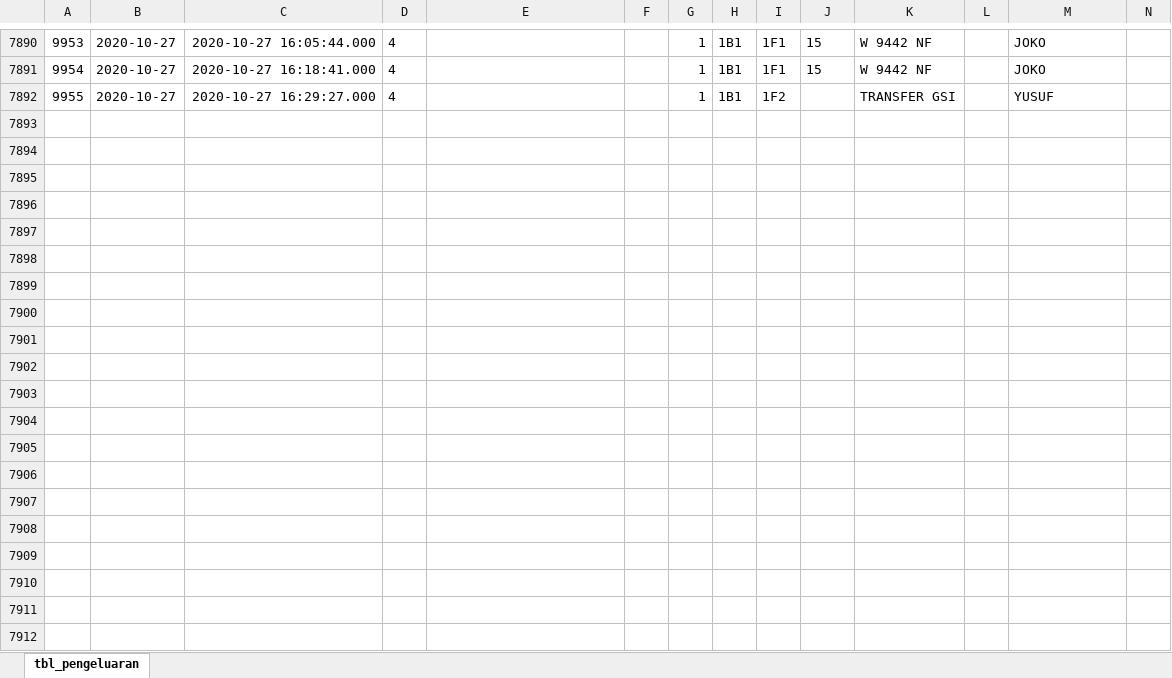
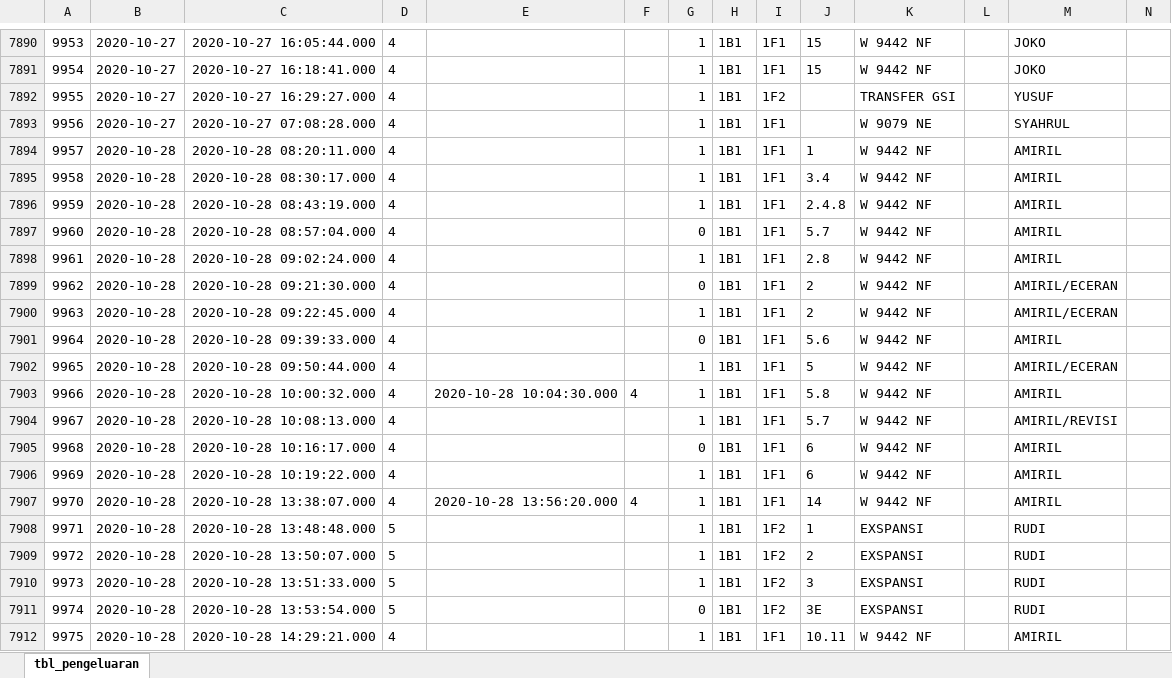
Before and after one commit to msyaifulislam99/sja-migration, an Excel workbook: excels/tbl_pengeluaran.xlsx, sheet tbl_pengeluaran, drawn as a sheet; only a part is shown, gaps mark what is left out; values as stored, in another font and other column widths than the file's, no borders; the diff covers the shown part only; the diff names each change by its address in the sheet, - before the commit and + after, or states it on an @@ line.

Commit message:
excel 3 nov

```diff
--- a/excels/tbl_pengeluaran.xlsx (sheet tbl_pengeluaran)
+++ b/excels/tbl_pengeluaran.xlsx (sheet tbl_pengeluaran)
+row 7893: 9956 | 2020-10-27 | 2020-10-27 07:08:28.000 | 4 |  |  | 1 | 1B1 | 1F1 |  | W 9079 NE |  | SYAHRUL
+row 7894: 9957 | 2020-10-28 | 2020-10-28 08:20:11.000 | 4 |  |  | 1 | 1B1 | 1F1 | 1 | W 9442 NF |  | AMIRIL
+row 7895: 9958 | 2020-10-28 | 2020-10-28 08:30:17.000 | 4 |  |  | 1 | 1B1 | 1F1 | 3.4 | W 9442 NF |  | AMIRIL
+row 7896: 9959 | 2020-10-28 | 2020-10-28 08:43:19.000 | 4 |  |  | 1 | 1B1 | 1F1 | 2.4.8 | W 9442 NF |  | AMIRIL
+row 7897: 9960 | 2020-10-28 | 2020-10-28 08:57:04.000 | 4 |  |  | 0 | 1B1 | 1F1 | 5.7 | W 9442 NF |  | AMIRIL
+row 7898: 9961 | 2020-10-28 | 2020-10-28 09:02:24.000 | 4 |  |  | 1 | 1B1 | 1F1 | 2.8 | W 9442 NF |  | AMIRIL
+row 7899: 9962 | 2020-10-28 | 2020-10-28 09:21:30.000 | 4 |  |  | 0 | 1B1 | 1F1 | 2 | W 9442 NF |  | AMIRIL/ECERAN
+row 7900: 9963 | 2020-10-28 | 2020-10-28 09:22:45.000 | 4 |  |  | 1 | 1B1 | 1F1 | 2 | W 9442 NF |  | AMIRIL/ECERAN
+row 7901: 9964 | 2020-10-28 | 2020-10-28 09:39:33.000 | 4 |  |  | 0 | 1B1 | 1F1 | 5.6 | W 9442 NF |  | AMIRIL
+row 7902: 9965 | 2020-10-28 | 2020-10-28 09:50:44.000 | 4 |  |  | 1 | 1B1 | 1F1 | 5 | W 9442 NF |  | AMIRIL/ECERAN
+row 7903: 9966 | 2020-10-28 | 2020-10-28 10:00:32.000 | 4 | 2020-10-28 10:04:30.000 | 4 | 1 | 1B1 | 1F1 | 5.8 | W 9442 NF |  | AMIRIL
+row 7904: 9967 | 2020-10-28 | 2020-10-28 10:08:13.000 | 4 |  |  | 1 | 1B1 | 1F1 | 5.7 | W 9442 NF |  | AMIRIL/REVISI
+row 7905: 9968 | 2020-10-28 | 2020-10-28 10:16:17.000 | 4 |  |  | 0 | 1B1 | 1F1 | 6 | W 9442 NF |  | AMIRIL
+row 7906: 9969 | 2020-10-28 | 2020-10-28 10:19:22.000 | 4 |  |  | 1 | 1B1 | 1F1 | 6 | W 9442 NF |  | AMIRIL
+row 7907: 9970 | 2020-10-28 | 2020-10-28 13:38:07.000 | 4 | 2020-10-28 13:56:20.000 | 4 | 1 | 1B1 | 1F1 | 14 | W 9442 NF |  | AMIRIL
+row 7908: 9971 | 2020-10-28 | 2020-10-28 13:48:48.000 | 5 |  |  | 1 | 1B1 | 1F2 | 1 | EXSPANSI |  | RUDI
+row 7909: 9972 | 2020-10-28 | 2020-10-28 13:50:07.000 | 5 |  |  | 1 | 1B1 | 1F2 | 2 | EXSPANSI |  | RUDI
+row 7910: 9973 | 2020-10-28 | 2020-10-28 13:51:33.000 | 5 |  |  | 1 | 1B1 | 1F2 | 3 | EXSPANSI |  | RUDI
+row 7911: 9974 | 2020-10-28 | 2020-10-28 13:53:54.000 | 5 |  |  | 0 | 1B1 | 1F2 | 3E | EXSPANSI |  | RUDI
+row 7912: 9975 | 2020-10-28 | 2020-10-28 14:29:21.000 | 4 |  |  | 1 | 1B1 | 1F1 | 10.11 | W 9442 NF |  | AMIRIL
```
Also changed, not shown: 147 added rows elsewhere in this sheet, excels/tbl_gula_detail.xlsx, excels/tbl_gula_header.xlsx, 12 other files.
